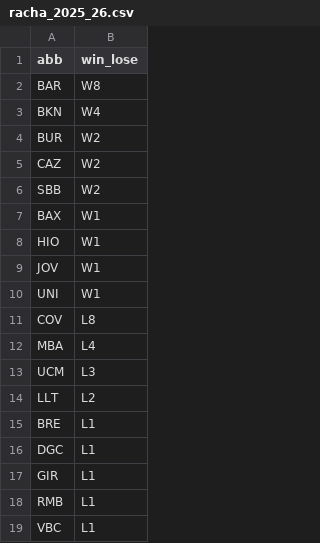
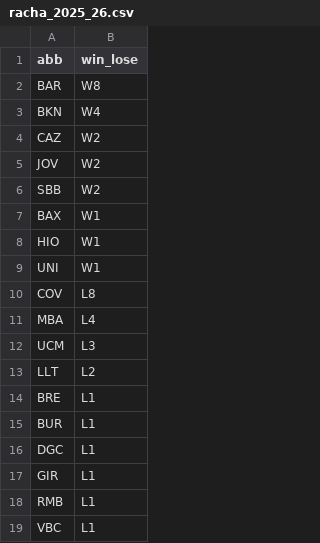
Before and after one commit to IvoVillanueva/pbp-acb-2025-26, a CSV file: data/racha_2025_26.csv, drawn as a sheet; removed rows and columns are numbered as before the commit, all else as after; the diff names each change by its address in the sheet, - before the commit and + after, or states it on an @@ line.

```diff
--- a/data/racha_2025_26.csv
+++ b/data/racha_2025_26.csv
-row 4: BUR | W2
+row 5: JOV | W2
-row 9: JOV | W1
+row 15: BUR | L1
```
Also changed, not shown: data/last_result.csv, data/marcadores_2025_26.csv, 1 other file.
